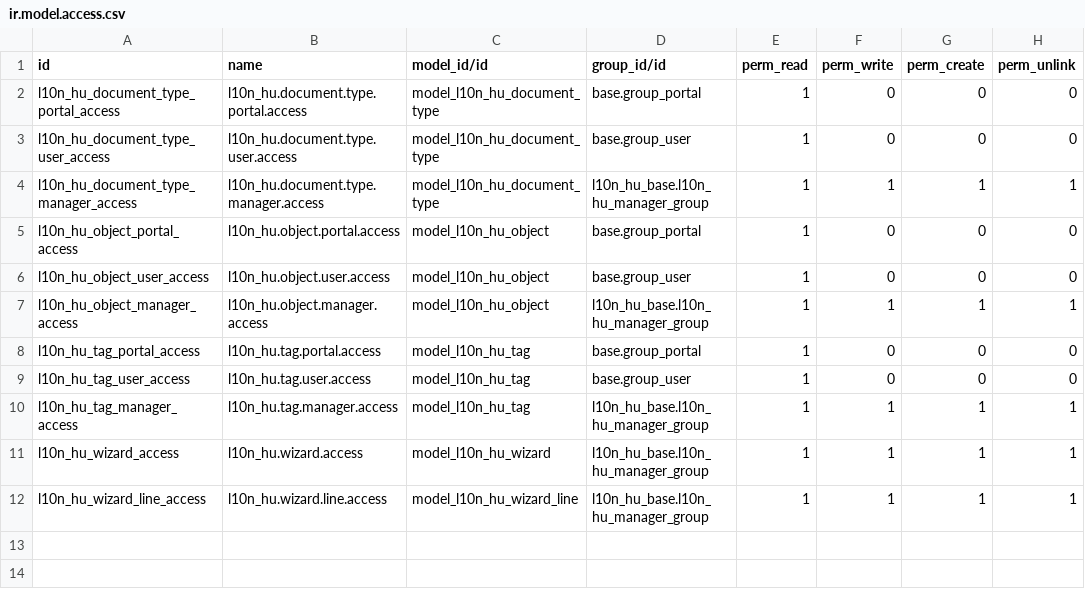
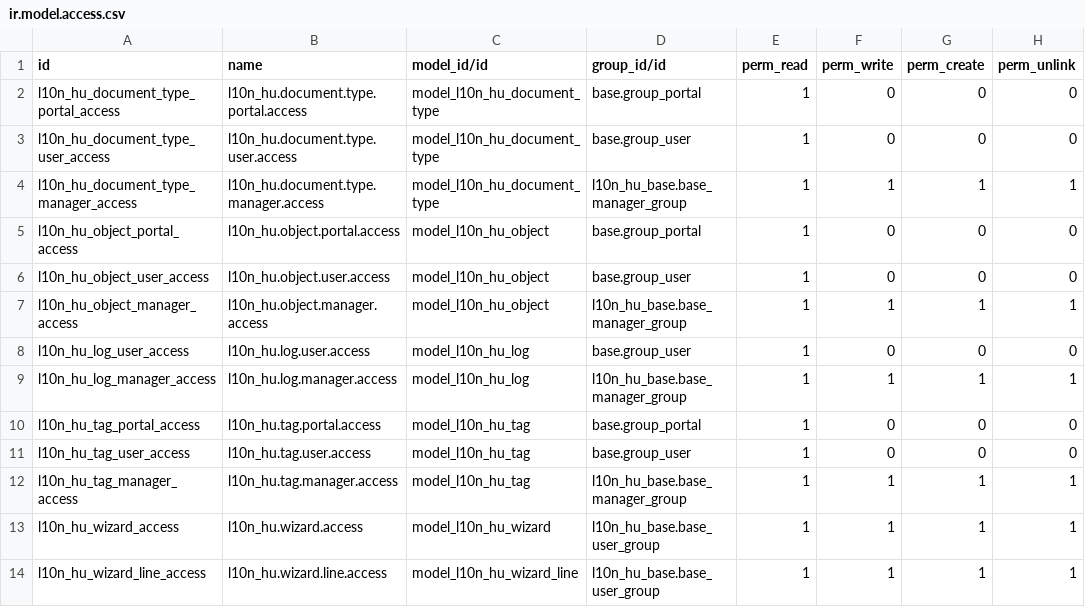
Before and after one commit to hungarodo/odoohu-plus, a CSV file: l10n_hu_base/security/ir.model.access.csv, drawn as a sheet.

Commit message:
[IMP] ODOO-2122 l10n_hu_base l10n_hu_account l10n_hu_invoice l10n_hu_nav_report: vat dev

```diff
--- a/l10n_hu_base/security/ir.model.access.csv
+++ b/l10n_hu_base/security/ir.model.access.csv
@@ -3,10 +3,12 @@ l10n_hu_document_type_portal_access,l10n_hu.document.type.portal.access,model_l1
 l10n_hu_document_type_user_access,l10n_hu.document.type.user.access,model_l10n_hu_document_type,base.group_user,1,0,0,0
-l10n_hu_document_type_manager_access,l10n_hu.document.type.manager.access,model_l10n_hu_document_type,l10n_hu_base.l10n_hu_manager_group,1,1,1,1
+l10n_hu_document_type_manager_access,l10n_hu.document.type.manager.access,model_l10n_hu_document_type,l10n_hu_base.base_manager_group,1,1,1,1
 l10n_hu_object_portal_access,l10n_hu.object.portal.access,model_l10n_hu_object,base.group_portal,1,0,0,0
 l10n_hu_object_user_access,l10n_hu.object.user.access,model_l10n_hu_object,base.group_user,1,0,0,0
-l10n_hu_object_manager_access,l10n_hu.object.manager.access,model_l10n_hu_object,l10n_hu_base.l10n_hu_manager_group,1,1,1,1
+l10n_hu_object_manager_access,l10n_hu.object.manager.access,model_l10n_hu_object,l10n_hu_base.base_manager_group,1,1,1,1
+l10n_hu_log_user_access,l10n_hu.log.user.access,model_l10n_hu_log,base.group_user,1,0,0,0
+l10n_hu_log_manager_access,l10n_hu.log.manager.access,model_l10n_hu_log,l10n_hu_base.base_manager_group,1,1,1,1
 l10n_hu_tag_portal_access,l10n_hu.tag.portal.access,model_l10n_hu_tag,base.group_portal,1,0,0,0
 l10n_hu_tag_user_access,l10n_hu.tag.user.access,model_l10n_hu_tag,base.group_user,1,0,0,0
-l10n_hu_tag_manager_access,l10n_hu.tag.manager.access,model_l10n_hu_tag,l10n_hu_base.l10n_hu_manager_group,1,1,1,1
-l10n_hu_wizard_access,l10n_hu.wizard.access,model_l10n_hu_wizard,l10n_hu_base.l10n_hu_manager_group,1,1,1,1
-l10n_hu_wizard_line_access,l10n_hu.wizard.line.access,model_l10n_hu_wizard_line,l10n_hu_base.l10n_hu_manager_group,1,1,1,1
+l10n_hu_tag_manager_access,l10n_hu.tag.manager.access,model_l10n_hu_tag,l10n_hu_base.base_manager_group,1,1,1,1
+l10n_hu_wizard_access,l10n_hu.wizard.access,model_l10n_hu_wizard,l10n_hu_base.base_user_group,1,1,1,1
+l10n_hu_wizard_line_access,l10n_hu.wizard.line.access,model_l10n_hu_wizard_line,l10n_hu_base.base_user_group,1,1,1,1
```
Also changed, not shown: 43 other files.
